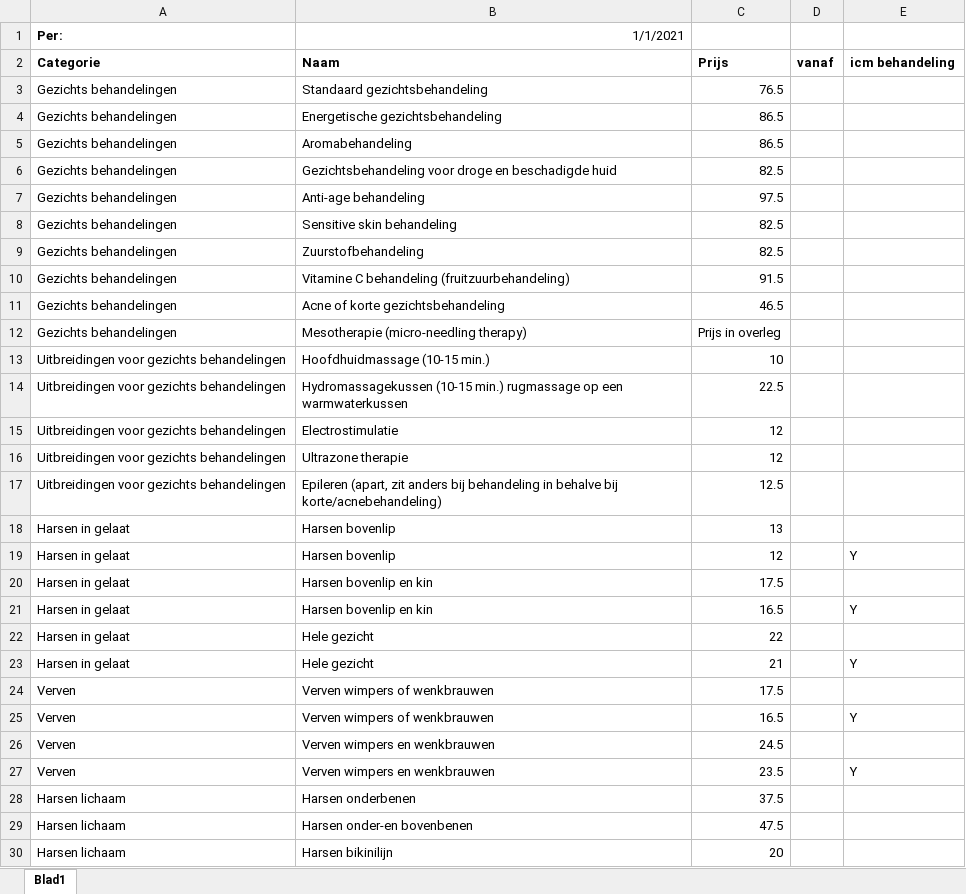
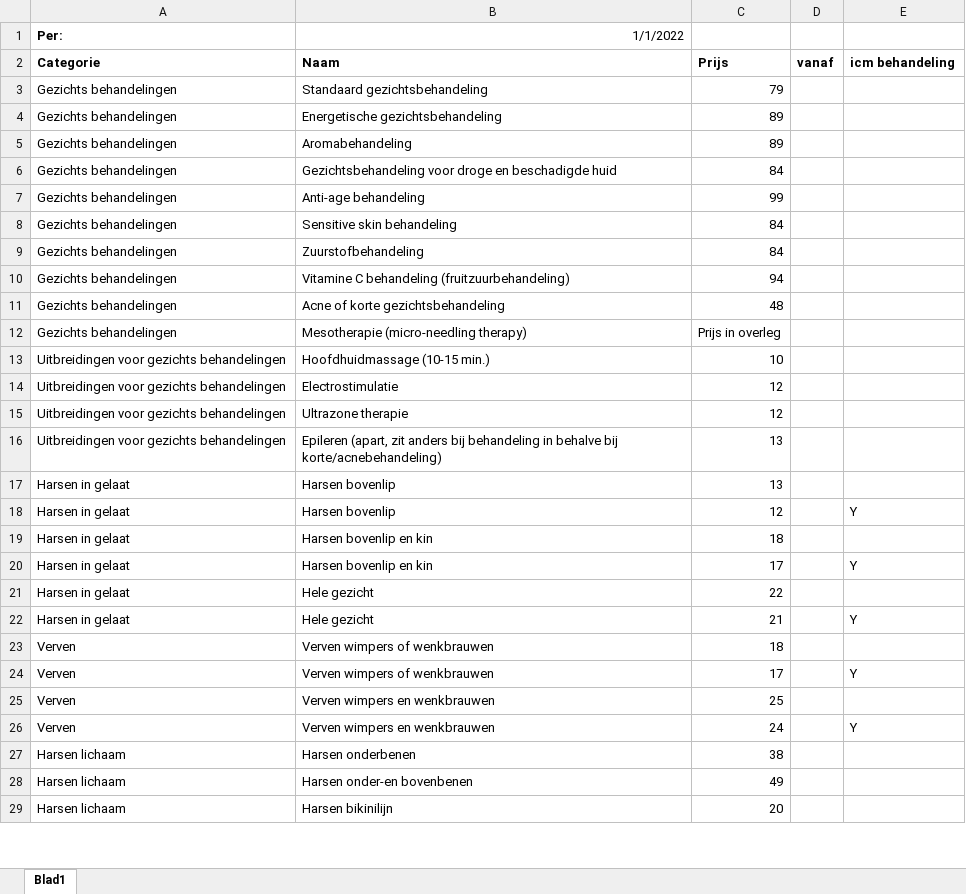
Before and after one commit to BeMacized/esthetys.nl, an Excel workbook: src/assets/misc/Prijslijst.xlsx, sheet Blad1, drawn as a sheet; only a part is shown; values as stored, in another font and other column widths than the file's, no borders; charts and pictures not drawn; removed rows and columns are numbered as before the commit, all else as after; the diff covers the shown part only; the diff names each change by its address in the sheet, - before the commit and + after, or states it on an @@ line.

```diff
--- a/src/assets/misc/Prijslijst.xlsx (sheet Blad1)
+++ b/src/assets/misc/Prijslijst.xlsx (sheet Blad1)
-B1: 1/1/2021
+B1: 1/1/2022
-C3: 76.5
+C3: 79
-C4:C5: 86.5
+C4:C5: 89
-C6: 82.5
+C6: 84
-C7: 97.5
+C7: 99
-C8:C9: 82.5
+C8:C9: 84
-C10: 91.5
+C10: 94
-C11: 46.5
+C11: 48
-row 14: Uitbreidingen voor gezichts behandelingen | Hydromassagekussen (10-15 min.) rugmassage op een warmwaterkussen | 22.5
-C16: 12.5
+C16: 13
-C19: 17.5
+C19: 18
-C20: 16.5
+C20: 17
-C23: 17.5
+C23: 18
-C24: 16.5
+C24: 17
-C25: 24.5
+C25: 25
-C26: 23.5
+C26: 24
-C27: 37.5
+C27: 38
-C28: 47.5
+C28: 49
```
Also changed, not shown: 3 edited cells elsewhere in this sheet, charts or pictures, 3 other files.
